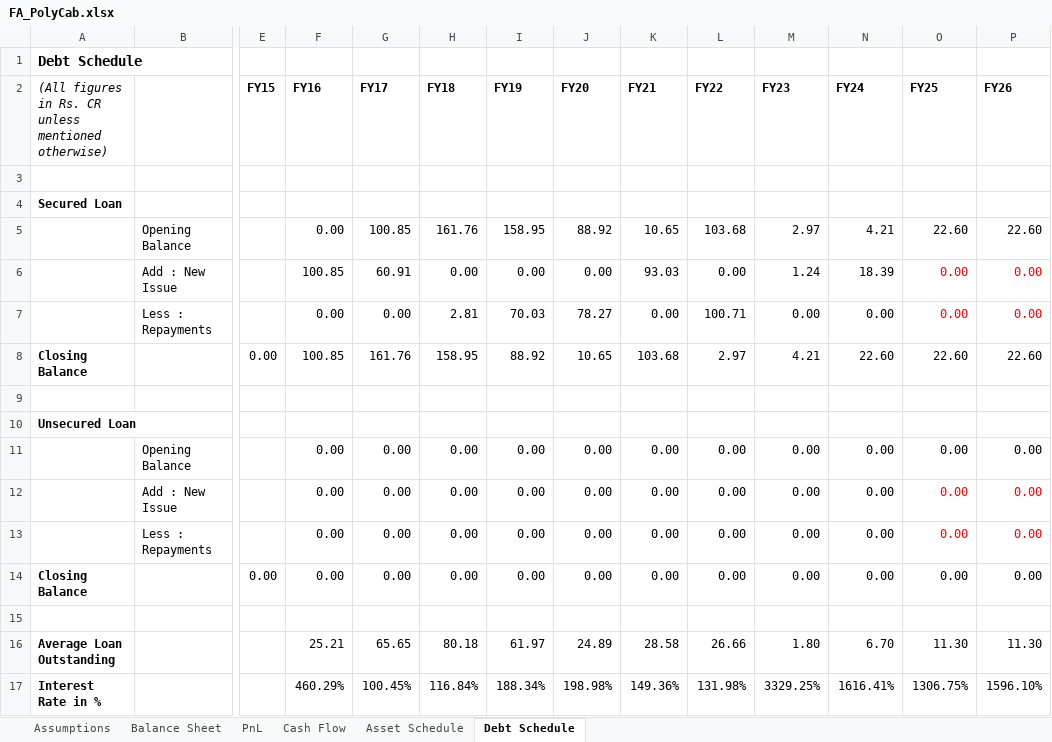
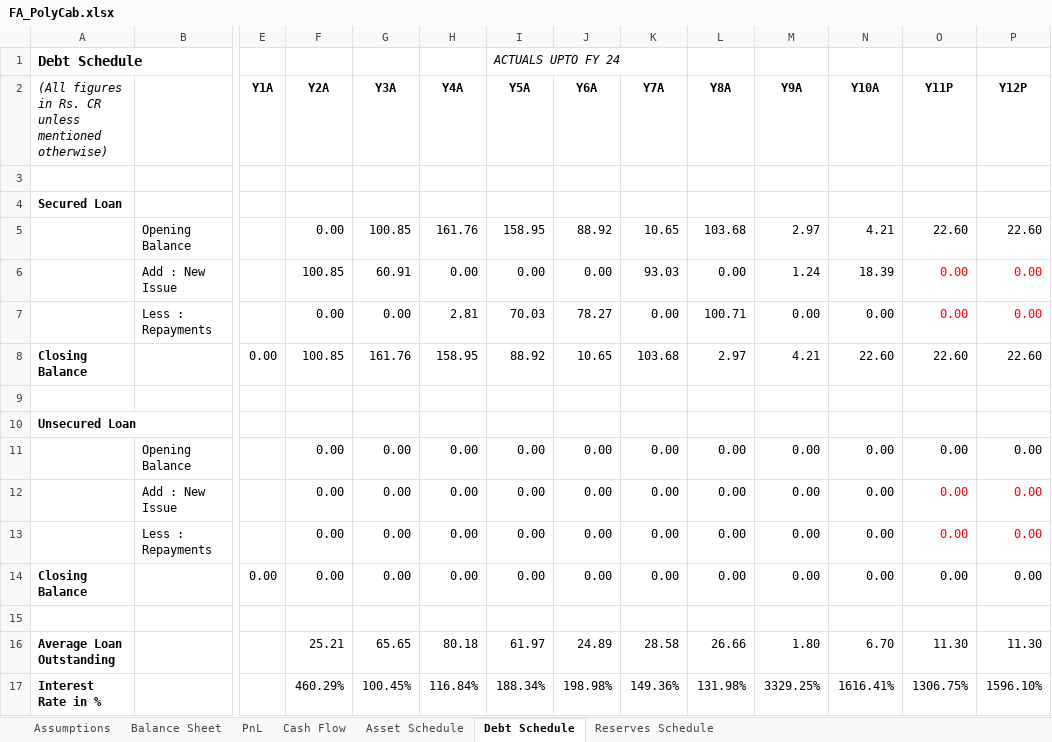
Before and after one commit to soham874/SoFTEAM, an Excel workbook: Random_Data_Dumps/FA_PolyCab.xlsx, sheet Debt Schedule, drawn as a sheet; only a part is shown, gaps mark what is left out; values as stored, in another font and other column widths than the file's, no borders; removed rows and columns are numbered as before the commit, all else as after; rows hold the shown columns only; the diff names each change by its address in the sheet, - before the commit and + after, or states it on an @@ line.

```diff
--- a/Random_Data_Dumps/FA_PolyCab.xlsx (sheet Debt Schedule)
+++ b/Random_Data_Dumps/FA_PolyCab.xlsx (sheet Debt Schedule)
+sheet tab: Reserves Schedule
-I1: (empty)
+I1: ACTUALS UPTO FY 24
-row 2: (All figures in Rs. CR unless mentioned otherwise) |  | FY15 | FY16 | FY17 | FY18 | FY19 | FY20 | FY21 | FY22 | FY23 | FY24 | FY25 | FY26
+row 2: (All figures in Rs. CR unless mentioned otherwise) |  | Y1A | Y2A | Y3A | Y4A | Y5A | Y6A | Y7A | Y8A | Y9A | Y10A | Y11P | Y12P
```
Also changed, not shown: sheet Balance Sheet, sheet PnL, sheet Assumptions, sheet Asset Schedule, sheet Cash Flow, formulas that keep their value, hidden cells, 5 other files.
